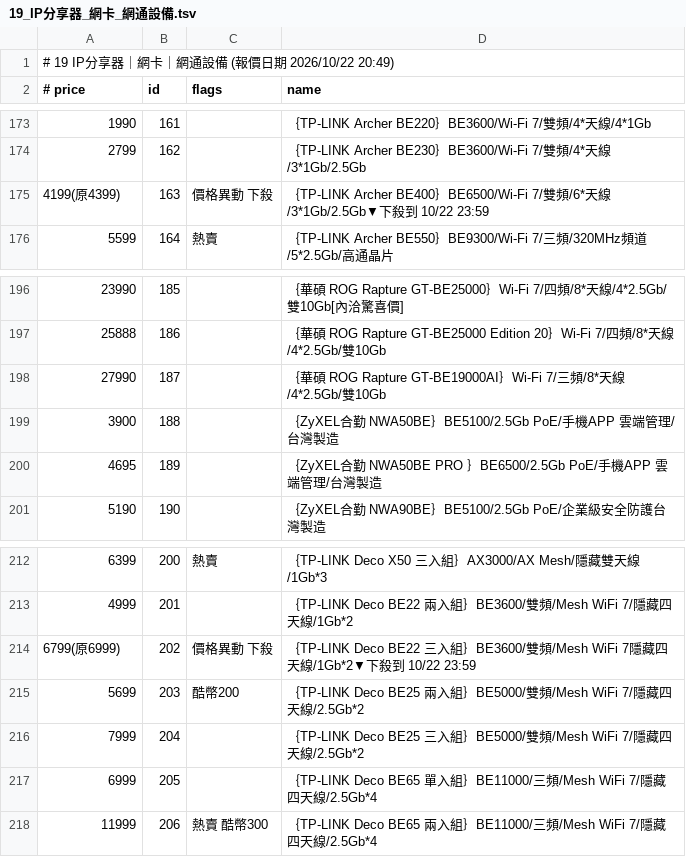
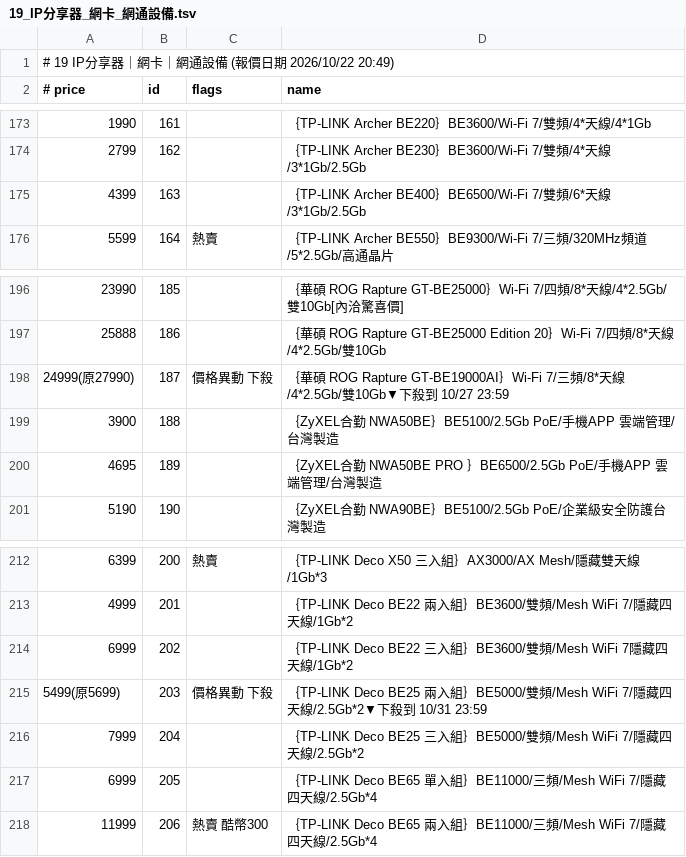
Before and after one commit to jakeuj/architect-pc-builder, a TSV file: data/by_category/19_IP分享器_網卡_網通設備.tsv, drawn as a sheet; only a part is shown, gaps mark what is left out.

```diff
--- a/data/by_category/19_IP分享器_網卡_網通設備.tsv
+++ b/data/by_category/19_IP分享器_網卡_網通設備.tsv
@@ -174,3 +174,3 @@
 2799	162		｛TP-LINK Archer BE230｝BE3600/Wi-Fi 7/雙頻/4*天線/3*1Gb/2.5Gb
-4199(原4399)	163	價格異動 下殺	｛TP-LINK Archer BE400｝BE6500/Wi-Fi 7/雙頻/6*天線/3*1Gb/2.5Gb▼下殺到 10/22 23:59
+4399	163		｛TP-LINK Archer BE400｝BE6500/Wi-Fi 7/雙頻/6*天線/3*1Gb/2.5Gb
 5599	164	熱賣	｛TP-LINK Archer BE550｝BE9300/Wi-Fi 7/三頻/320MHz頻道/5*2.5Gb/高通晶片
@@ -197,3 +197,3 @@
 25888	186		｛華碩 ROG Rapture GT-BE25000 Edition 20｝Wi-Fi 7/四頻/8*天線/4*2.5Gb/雙10Gb
-27990	187		｛華碩 ROG Rapture GT-BE19000AI｝Wi-Fi 7/三頻/8*天線/4*2.5Gb/雙10Gb
+24999(原27990)	187	價格異動 下殺	｛華碩 ROG Rapture GT-BE19000AI｝Wi-Fi 7/三頻/8*天線/4*2.5Gb/雙10Gb▼下殺到 10/27 23:59
 3900	188		｛ZyXEL合勤 NWA50BE｝BE5100/2.5Gb PoE/手機APP 雲端管理/台灣製造
@@ -213,4 +213,4 @@
 4999	201		｛TP-LINK Deco BE22 兩入組｝BE3600/雙頻/Mesh WiFi 7/隱藏四天線/1Gb*2
-6799(原6999)	202	價格異動 下殺	｛TP-LINK Deco BE22 三入組｝BE3600/雙頻/Mesh WiFi 7隱藏四天線/1Gb*2▼下殺到 10/22 23:59
-5699	203	酷幣200	｛TP-LINK Deco BE25 兩入組｝BE5000/雙頻/Mesh WiFi 7/隱藏四天線/2.5Gb*2
+6999	202		｛TP-LINK Deco BE22 三入組｝BE3600/雙頻/Mesh WiFi 7隱藏四天線/1Gb*2
+5499(原5699)	203	價格異動 下殺	｛TP-LINK Deco BE25 兩入組｝BE5000/雙頻/Mesh WiFi 7/隱藏四天線/2.5Gb*2▼下殺到 10/31 23:59
 7999	204		｛TP-LINK Deco BE25 三入組｝BE5000/雙頻/Mesh WiFi 7/隱藏四天線/2.5Gb*2
```
Also changed, not shown: data/by_category/13_螢幕_投影機_壁掛.tsv, data/by_category/20_網路NAS_網路IPCAM.tsv, 3 other files.
